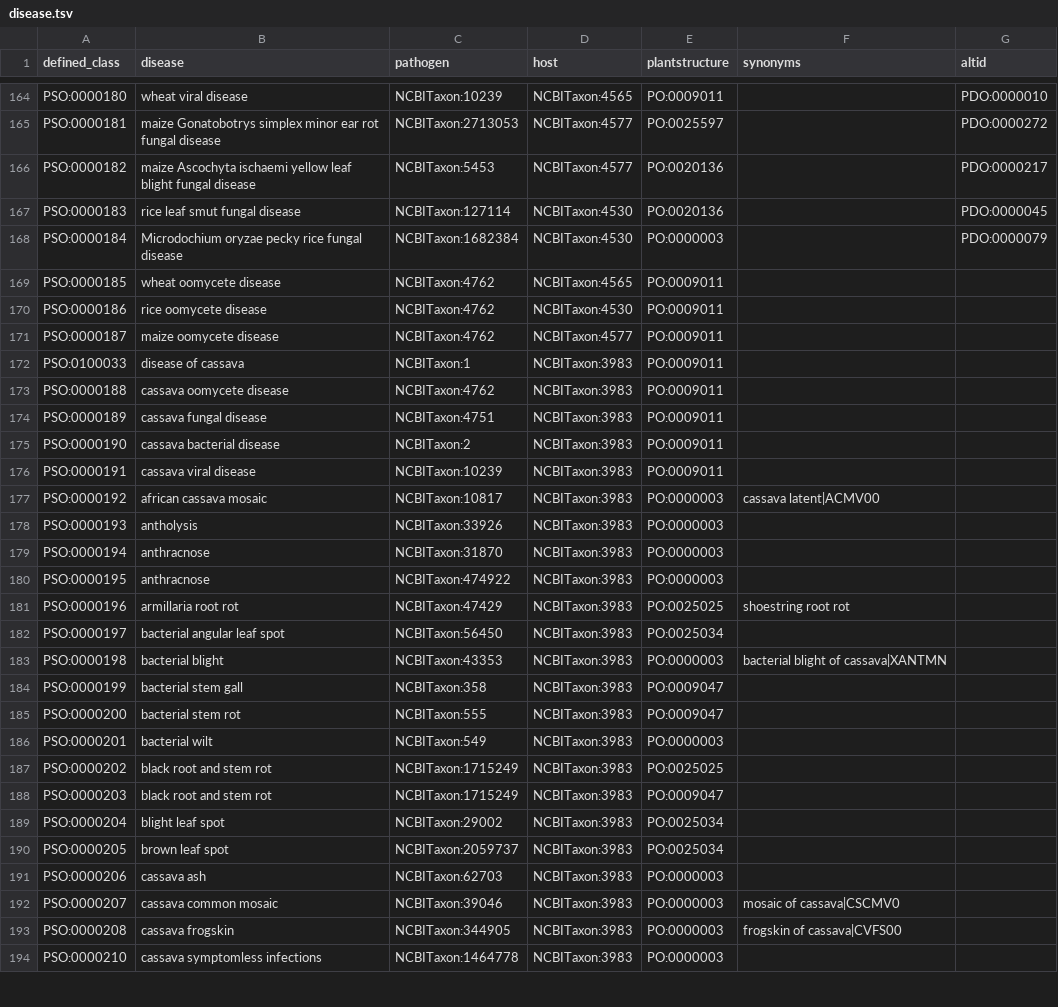
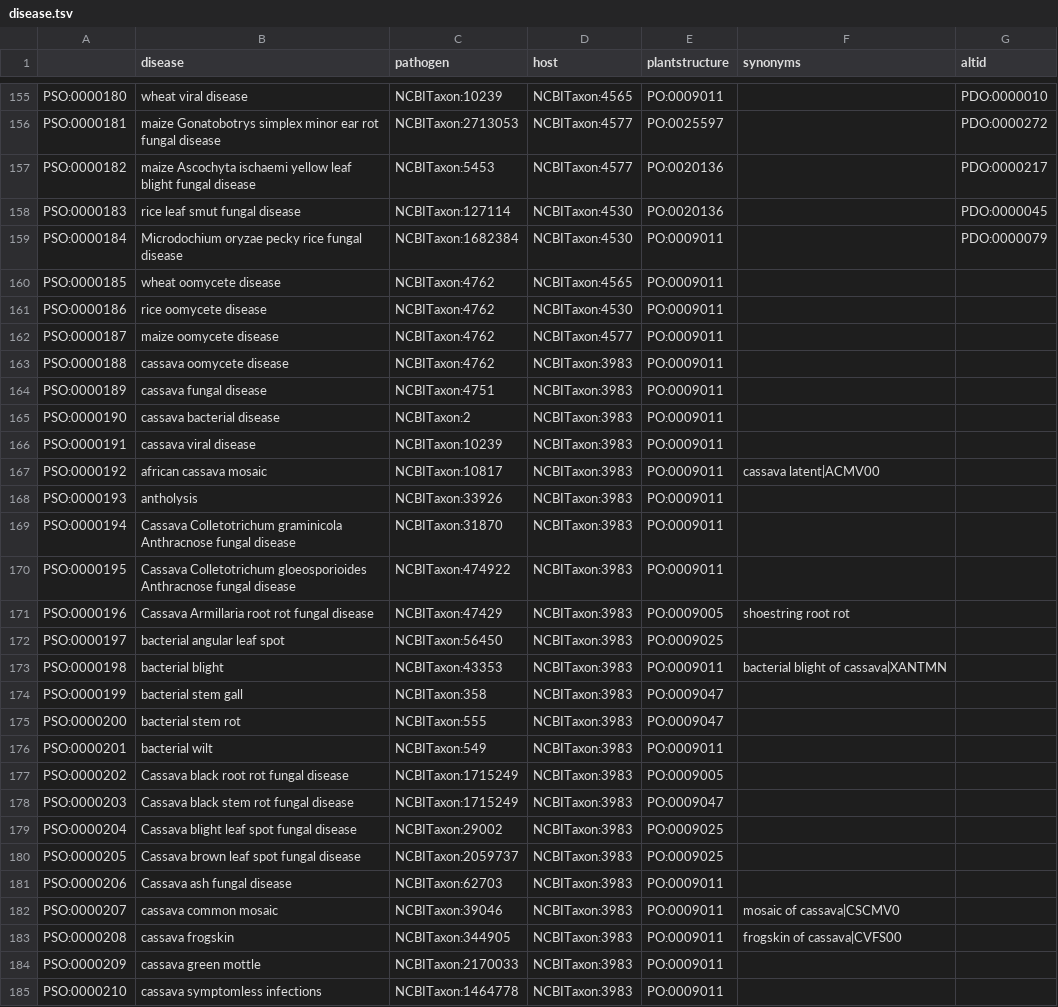
Before and after one commit to Planteome/plant-stress-ontology, a TSV file: src/patterns/data/default/disease.tsv, drawn as a sheet; only a part is shown, gaps mark what is left out; the diff covers the shown part only.

Commit message:
Fixed names- cassava fungal diseaes

```diff
--- a/src/patterns/data/default/disease.tsv
+++ b/src/patterns/data/default/disease.tsv
@@ -1 +1 @@
-defined_class	disease	pathogen	host	plantstructure	synonyms	altid
+	disease	pathogen	host	plantstructure	synonyms	altid
@@ -167,3 +158,3 @@ PSO:0000182	maize Ascochyta ischaemi yellow leaf blight fungal disease	NCBITaxon
 PSO:0000183	rice leaf smut fungal disease	NCBITaxon:127114	NCBITaxon:4530	PO:0020136		PDO:0000045
-PSO:0000184	Microdochium oryzae pecky rice fungal disease	NCBITaxon:1682384	NCBITaxon:4530	PO:0000003		PDO:0000079
+PSO:0000184	Microdochium oryzae pecky rice fungal disease	NCBITaxon:1682384	NCBITaxon:4530	PO:0009011		PDO:0000079
 PSO:0000185	wheat oomycete disease	NCBITaxon:4762	NCBITaxon:4565	PO:0009011		
@@ -171,3 +162,2 @@ PSO:0000186	rice oomycete disease	NCBITaxon:4762	NCBITaxon:4530	PO:0009011
 PSO:0000187	maize oomycete disease	NCBITaxon:4762	NCBITaxon:4577	PO:0009011		
-PSO:0100033	disease of cassava	NCBITaxon:1	NCBITaxon:3983	PO:0009011		
 PSO:0000188	cassava oomycete disease	NCBITaxon:4762	NCBITaxon:3983	PO:0009011		
@@ -176,19 +166,20 @@ PSO:0000190	cassava bacterial disease	NCBITaxon:2	NCBITaxon:3983	PO:0009011
 PSO:0000191	cassava viral disease	NCBITaxon:10239	NCBITaxon:3983	PO:0009011		
-PSO:0000192	african cassava mosaic	NCBITaxon:10817	NCBITaxon:3983	PO:0000003	cassava latent|ACMV00	
-PSO:0000193	antholysis	NCBITaxon:33926	NCBITaxon:3983	PO:0000003		
-PSO:0000194	anthracnose	NCBITaxon:31870	NCBITaxon:3983	PO:0000003		
-PSO:0000195	anthracnose	NCBITaxon:474922	NCBITaxon:3983	PO:0000003		
-PSO:0000196	armillaria root rot	NCBITaxon:47429	NCBITaxon:3983	PO:0025025	shoestring root rot	
-PSO:0000197	bacterial angular leaf spot	NCBITaxon:56450	NCBITaxon:3983	PO:0025034		
-PSO:0000198	bacterial blight	NCBITaxon:43353	NCBITaxon:3983	PO:0000003	bacterial blight of cassava|XANTMN	
+PSO:0000192	african cassava mosaic	NCBITaxon:10817	NCBITaxon:3983	PO:0009011	cassava latent|ACMV00	
+PSO:0000193	antholysis	NCBITaxon:33926	NCBITaxon:3983	PO:0009011		
+PSO:0000194	Cassava Colletotrichum graminicola Anthracnose fungal disease	NCBITaxon:31870	NCBITaxon:3983	PO:0009011		
+PSO:0000195	Cassava Colletotrichum gloeosporioides Anthracnose fungal disease	NCBITaxon:474922	NCBITaxon:3983	PO:0009011		
+PSO:0000196	Cassava Armillaria root rot fungal disease	NCBITaxon:47429	NCBITaxon:3983	PO:0009005	shoestring root rot	
+PSO:0000197	bacterial angular leaf spot	NCBITaxon:56450	NCBITaxon:3983	PO:0009025		
+PSO:0000198	bacterial blight	NCBITaxon:43353	NCBITaxon:3983	PO:0009011	bacterial blight of cassava|XANTMN	
 PSO:0000199	bacterial stem gall	NCBITaxon:358	NCBITaxon:3983	PO:0009047		
 PSO:0000200	bacterial stem rot	NCBITaxon:555	NCBITaxon:3983	PO:0009047		
-PSO:0000201	bacterial wilt	NCBITaxon:549	NCBITaxon:3983	PO:0000003		
-PSO:0000202	black root and stem rot	NCBITaxon:1715249	NCBITaxon:3983	PO:0025025		
-PSO:0000203	black root and stem rot	NCBITaxon:1715249	NCBITaxon:3983	PO:0009047		
-PSO:0000204	blight leaf spot	NCBITaxon:29002	NCBITaxon:3983	PO:0025034		
-PSO:0000205	brown leaf spot	NCBITaxon:2059737	NCBITaxon:3983	PO:0025034		
-PSO:0000206	cassava ash	NCBITaxon:62703	NCBITaxon:3983	PO:0000003		
-PSO:0000207	cassava common mosaic	NCBITaxon:39046	NCBITaxon:3983	PO:0000003	mosaic of cassava|CSCMV0	
-PSO:0000208	cassava frogskin	NCBITaxon:344905	NCBITaxon:3983	PO:0000003	frogskin of cassava|CVFS00	
-PSO:0000210	cassava symptomless infections	NCBITaxon:1464778	NCBITaxon:3983	PO:0000003		
+PSO:0000201	bacterial wilt	NCBITaxon:549	NCBITaxon:3983	PO:0009011		
+PSO:0000202	Cassava black root rot fungal disease	NCBITaxon:1715249	NCBITaxon:3983	PO:0009005		
+PSO:0000203	Cassava black stem rot fungal disease	NCBITaxon:1715249	NCBITaxon:3983	PO:0009047		
+PSO:0000204	Cassava blight leaf spot fungal disease	NCBITaxon:29002	NCBITaxon:3983	PO:0009025		
+PSO:0000205	Cassava brown leaf spot fungal disease	NCBITaxon:2059737	NCBITaxon:3983	PO:0009025		
+PSO:0000206	Cassava ash fungal disease	NCBITaxon:62703	NCBITaxon:3983	PO:0009011		
+PSO:0000207	cassava common mosaic	NCBITaxon:39046	NCBITaxon:3983	PO:0009011	mosaic of cassava|CSCMV0	
+PSO:0000208	cassava frogskin	NCBITaxon:344905	NCBITaxon:3983	PO:0009011	frogskin of cassava|CVFS00	
+PSO:0000209	cassava green mottle	NCBITaxon:2170033	NCBITaxon:3983	PO:0009011		
+PSO:0000210	cassava symptomless infections	NCBITaxon:1464778	NCBITaxon:3983	PO:0009011		
```
Also changed, not shown: 1 added row, 2 removed rows, 8 moved rows and 144 edited cells elsewhere in this file.
